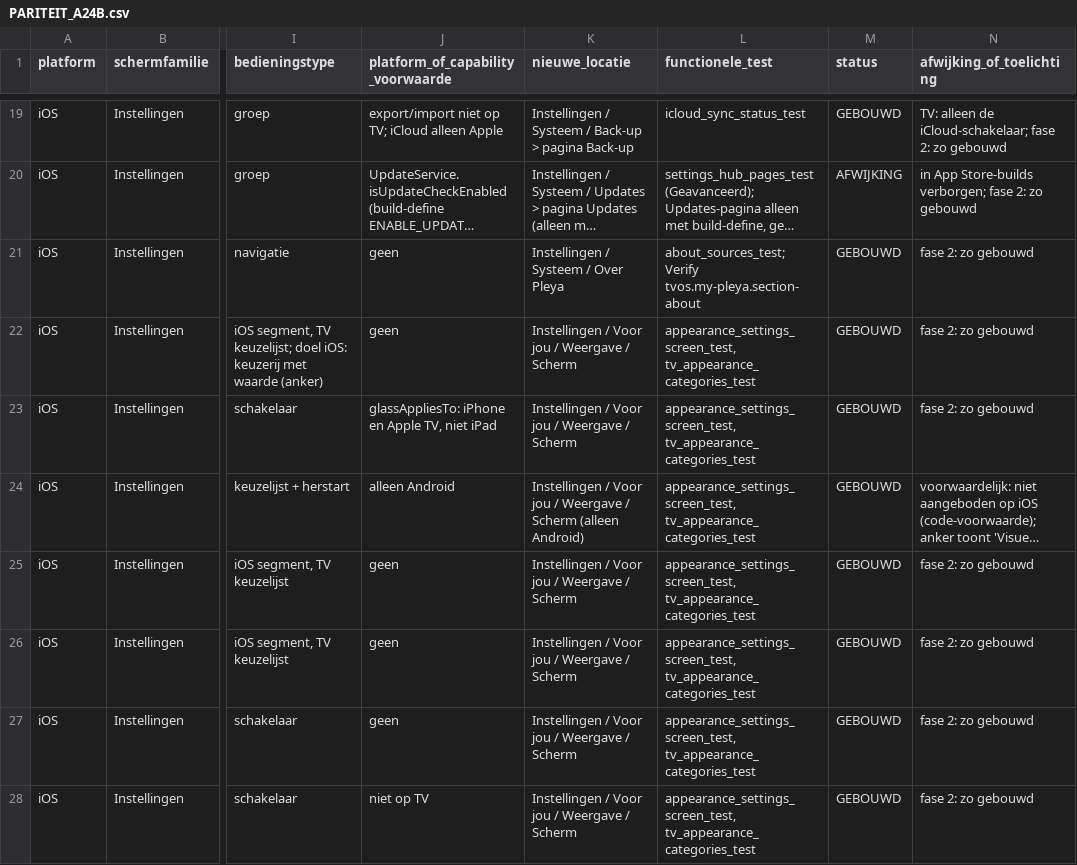
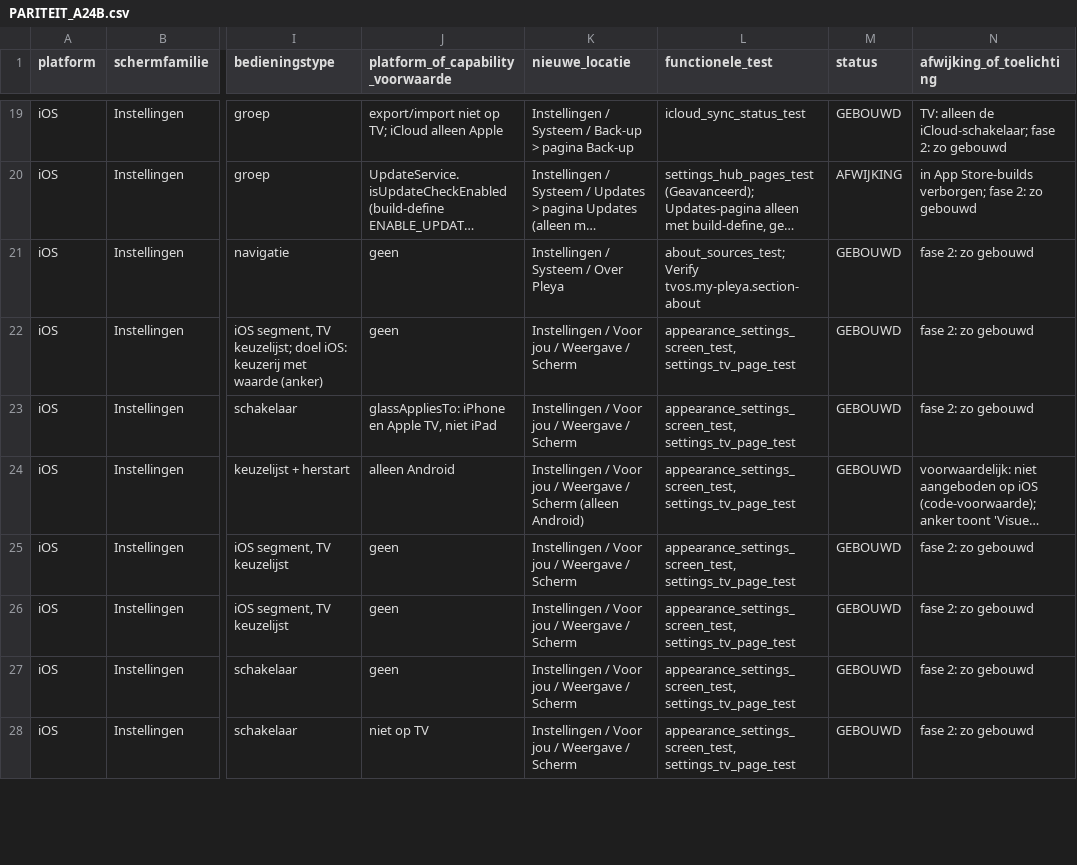
Before and after one commit to michelknoop21/pleya, a CSV file: docs/plans/PARITEIT_A24B.csv, drawn as a sheet; only a part is shown, gaps mark what is left out; long unchanged cells end in …; the diff covers the shown part only; the diff names each change by its address in the sheet, - before the commit and + after, or states it on an @@ line.

```diff
--- a/docs/plans/PARITEIT_A24B.csv
+++ b/docs/plans/PARITEIT_A24B.csv
-L22:L28 (functionele_test): appearance_settings_screen_test, tv_appearance_categories_test
+L22:L28 (functionele_test): appearance_settings_screen_test, settings_tv_page_test
```
Also changed, not shown: 58 edited cells elsewhere in this file, 11 other files.
